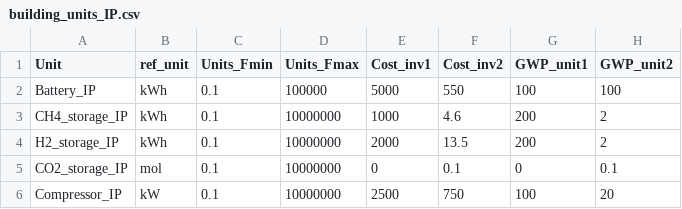
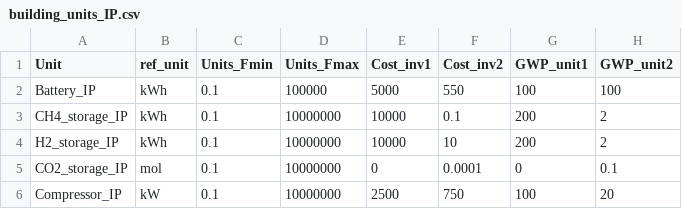
Before and after one commit to IPESE/REHO, a CSV file: reho/data/infrastructure/building_units_IP.csv, drawn as a sheet; only a part is shown; the diff names each change by its address in the sheet, - before the commit and + after, or states it on an @@ line.

```diff
--- a/reho/data/infrastructure/building_units_IP.csv
+++ b/reho/data/infrastructure/building_units_IP.csv
-E3 (Cost_inv1): 1000
+E3 (Cost_inv1): 10000
-F3 (Cost_inv2): 4.6
+F3 (Cost_inv2): 0.1
-E4 (Cost_inv1): 2000
+E4 (Cost_inv1): 10000
-F4 (Cost_inv2): 13.5
+F4 (Cost_inv2): 10
-F5 (Cost_inv2): 0.1
+F5 (Cost_inv2): 0.0001
```
Also changed, not shown: reho/data/infrastructure/building_units.csv, reho/data/infrastructure/district_units.csv, 27 other files.
